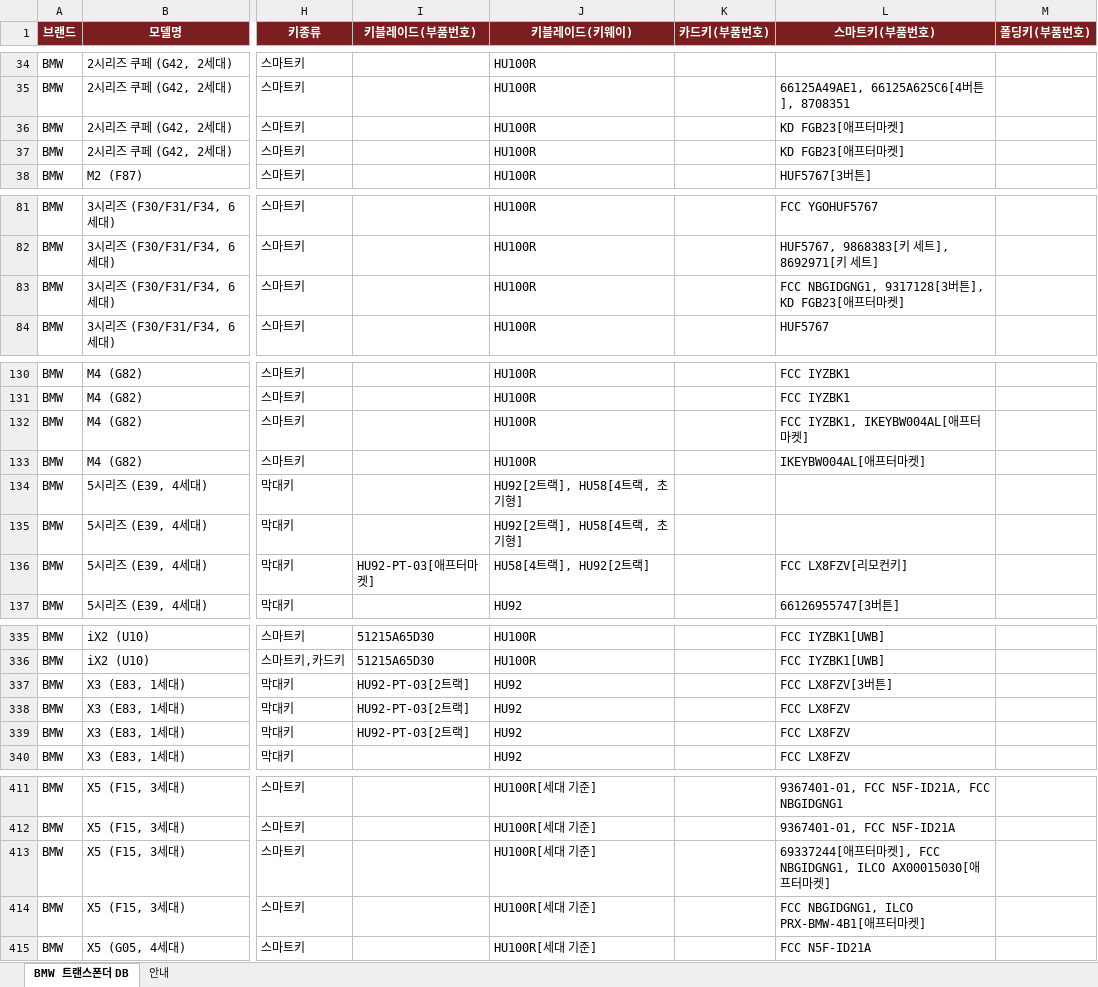
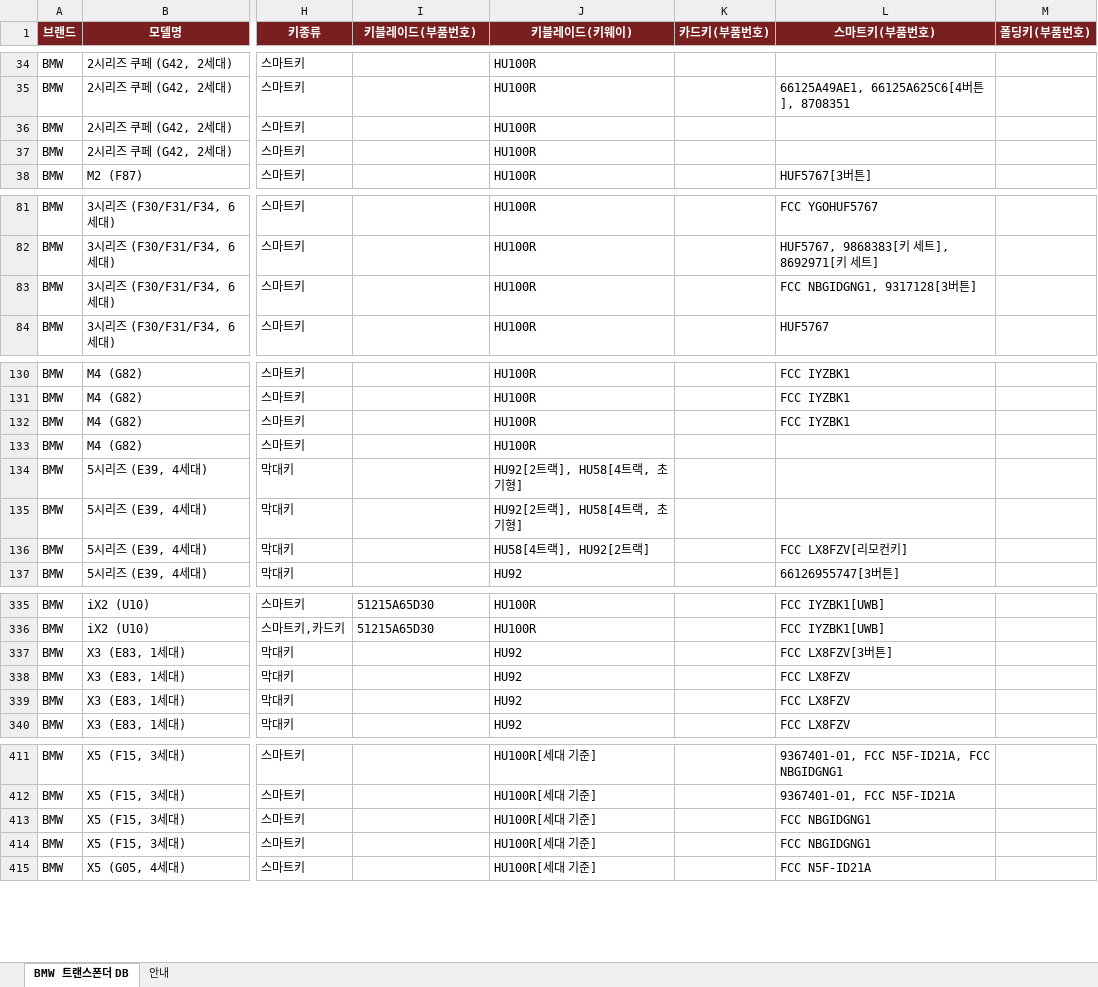
Before and after one commit to pegasusj8888-sudo/claude, an Excel workbook: BMW_코리아_출시모델.xlsx, sheet BMW 트랜스폰더 DB, drawn as a sheet; only a part is shown, gaps mark what is left out; values as stored, in another font and other column widths than the file's, no borders; the diff covers the shown part only; the diff names each change by its address in the sheet, - before the commit and + after, or states it on an @@ line.

```diff
--- a/BMW_코리아_출시모델.xlsx (sheet BMW 트랜스폰더 DB)
+++ b/BMW_코리아_출시모델.xlsx (sheet BMW 트랜스폰더 DB)
-L36:L37 (스마트키(부품번호)): KD FGB23[애프터마켓]
+L36:L37 (스마트키(부품번호)): (empty)
-L83 (스마트키(부품번호)): FCC NBGIDGNG1, 9317128[3버튼], KD FGB23[애프터마켓]
+L83 (스마트키(부품번호)): FCC NBGIDGNG1, 9317128[3버튼]
-L132 (스마트키(부품번호)): FCC IYZBK1, IKEYBW004AL[애프터마켓]
+L132 (스마트키(부품번호)): FCC IYZBK1
-L133 (스마트키(부품번호)): IKEYBW004AL[애프터마켓]
+L133 (스마트키(부품번호)): (empty)
-I136 (키블레이드(부품번호)): HU92-PT-03[애프터마켓]
+I136 (키블레이드(부품번호)): (empty)
-I337:I339 (키블레이드(부품번호)): HU92-PT-03[2트랙]
+I337:I339 (키블레이드(부품번호)): (empty)
-L413 (스마트키(부품번호)): 69337244[애프터마켓], FCC NBGIDGNG1, ILCO AX00015030[애프터마켓]
+L413 (스마트키(부품번호)): FCC NBGIDGNG1
-L414 (스마트키(부품번호)): FCC NBGIDGNG1, ILCO PRX-BMW-4B1[애프터마켓]
+L414 (스마트키(부품번호)): FCC NBGIDGNG1
```
Also changed, not shown: 20 edited cells elsewhere in this sheet, sheet 안내, KG모빌리티(쌍용)_models.xlsx, 르노_models.xlsx, 7 other files.
